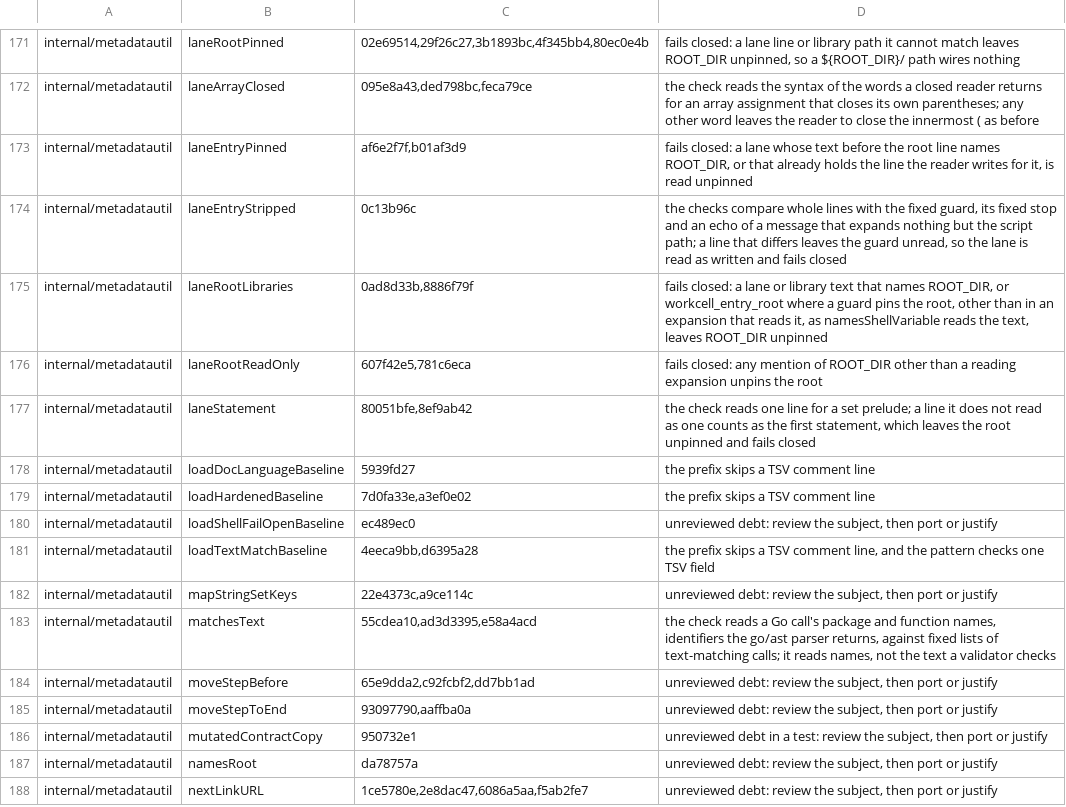
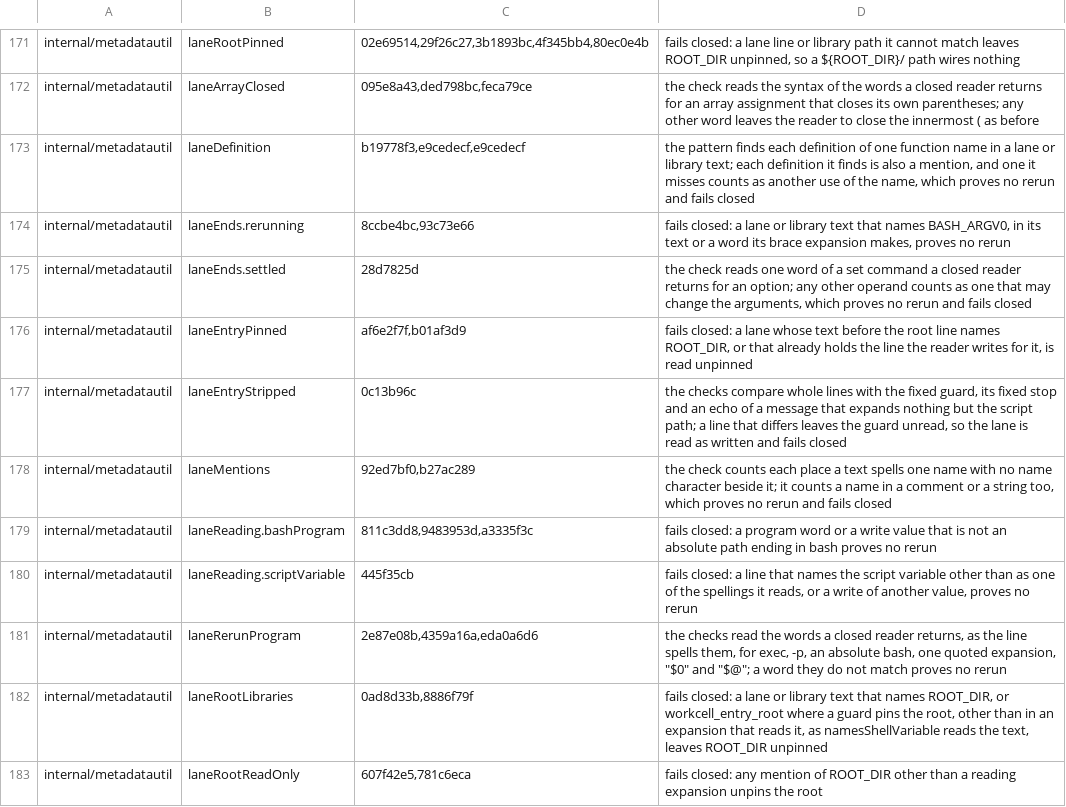
Before and after one commit to omkhar/workcell, a TSV file: policy/validator-anchoring-baseline.tsv, drawn as a sheet; only a part is shown, gaps mark what is left out; the shorter side is filled out with more unchanged rows; the diff names each change by its address in the sheet, - before the commit and + after, or states it on an @@ line.

```diff
--- a/policy/validator-anchoring-baseline.tsv
+++ b/policy/validator-anchoring-baseline.tsv
+row 173: internal/metadatautil | laneDefinition | b19778f3,e9cedecf,e9cedecf | the pattern finds each definition of one function name in a lane or library text; each definition it finds is also a mention, and one it misses counts as another use of the name, which proves no rerun and fails closed
+row 174: internal/metadatautil | laneEnds.rerunning | 8ccbe4bc,93c73e66 | fails closed: a lane or library text that names BASH_ARGV0, in its text or a word its brace expansion makes, proves no rerun
+row 175: internal/metadatautil | laneEnds.settled | 28d7825d | the check reads one word of a set command a closed reader returns for an option; any other operand counts as one that may change the arguments, which proves no rerun and fails closed
+row 178: internal/metadatautil | laneMentions | 92ed7bf0,b27ac289 | the check counts each place a text spells one name with no name character beside it; it counts a name in a comment or a string too, which proves no rerun and fails closed
+row 179: internal/metadatautil | laneReading.bashProgram | 811c3dd8,9483953d,a3335f3c | fails closed: a program word or a write value that is not an absolute path ending in bash proves no rerun
+row 180: internal/metadatautil | laneReading.scriptVariable | 445f35cb | fails closed: a line that names the script variable other than as one of the spellings it reads, or a write of another value, proves no rerun
+row 181: internal/metadatautil | laneRerunProgram | 2e87e08b,4359a16a,eda0a6d6 | the checks read the words a closed reader returns, as the line spells them, for exec, -p, an absolute bash, one quoted expansion, "$0" and "$@"; a word they do not match proves no rerun
```
Also changed, not shown: 6 other files.
